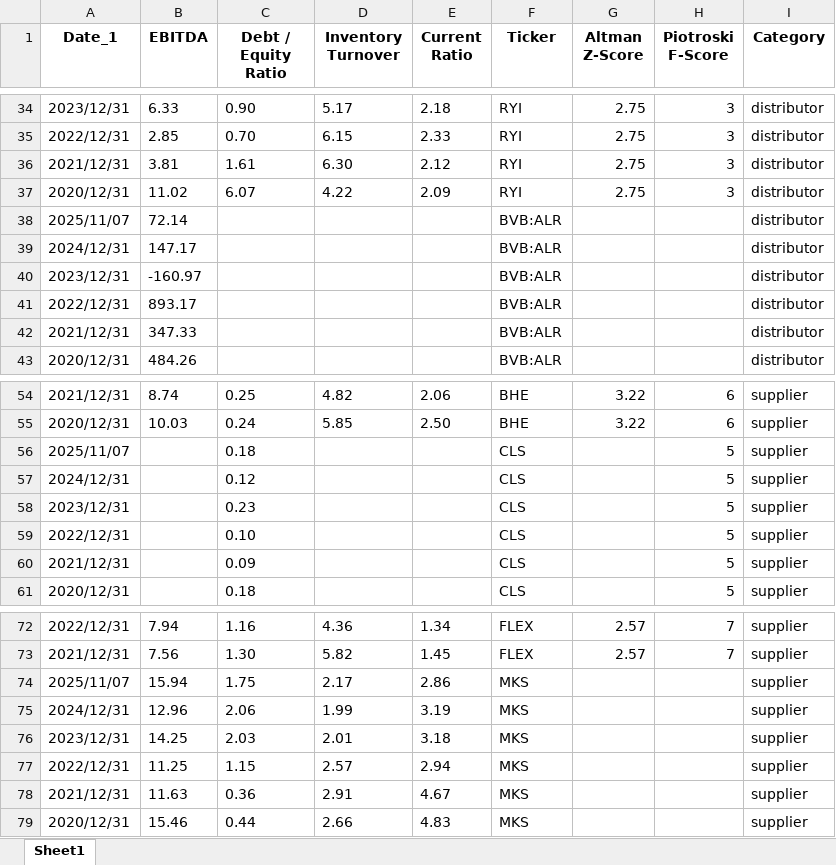
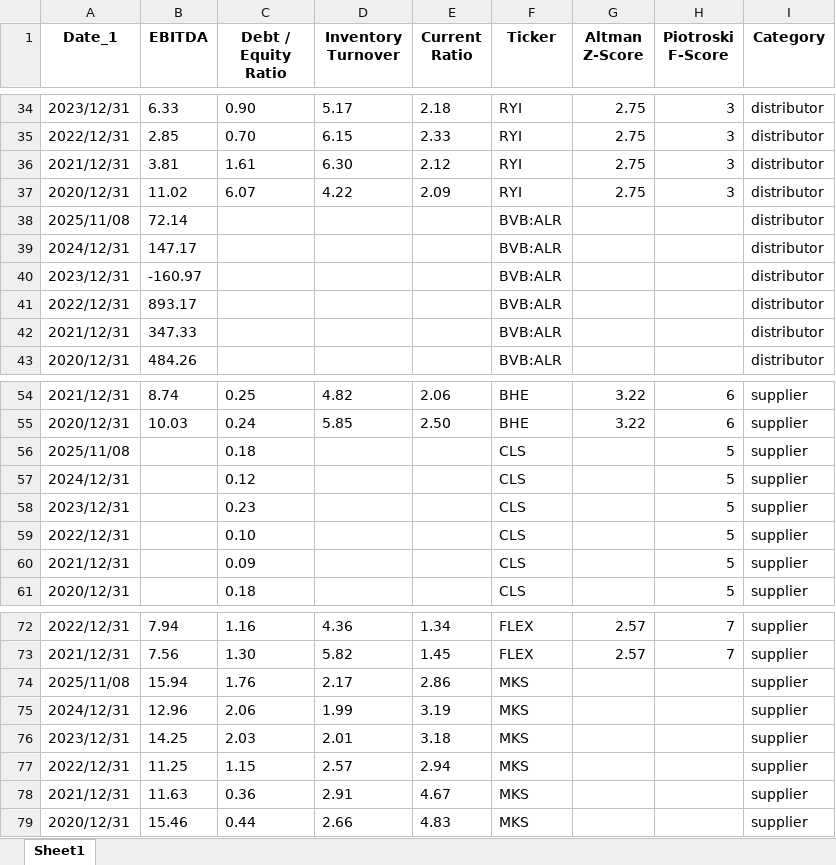
Before and after one commit to nanamiih/stock-risk-scores, an Excel workbook: Stock_Risk_Scores.xlsx, sheet Sheet1, drawn as a sheet; only a part is shown, gaps mark what is left out; values as stored, in another font and other column widths than the file's, no borders; the diff covers the shown part only; the diff names each change by its address in the sheet, - before the commit and + after, or states it on an @@ line.

```diff
--- a/Stock_Risk_Scores.xlsx (sheet Sheet1)
+++ b/Stock_Risk_Scores.xlsx (sheet Sheet1)
-A38 (Date_1): 2025/11/07
+A38 (Date_1): 2025/11/08
-A56 (Date_1): 2025/11/07
+A56 (Date_1): 2025/11/08
-A74 (Date_1): 2025/11/07
+A74 (Date_1): 2025/11/08
-C74 (Debt / Equity Ratio): 1.75
+C74 (Debt / Equity Ratio): 1.76
```
Also changed, not shown: 20 edited cells elsewhere in this sheet.
